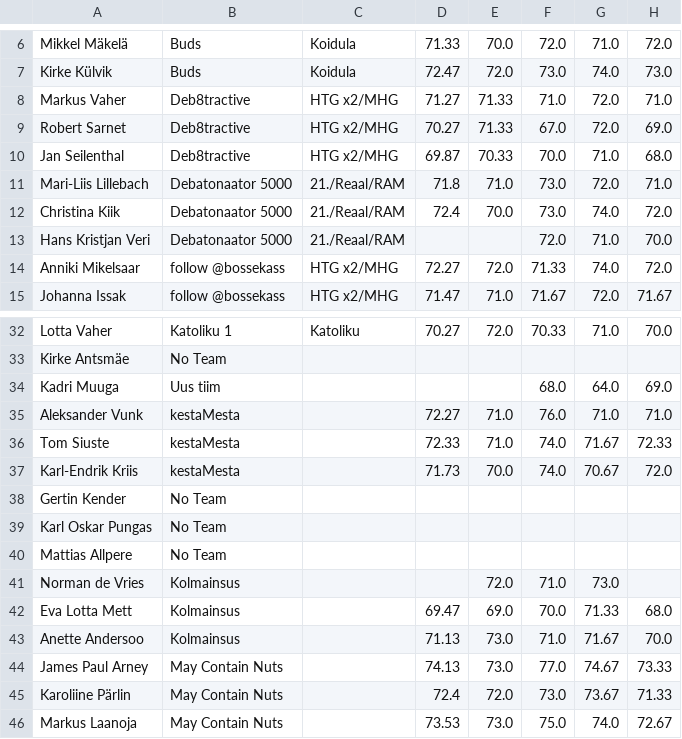
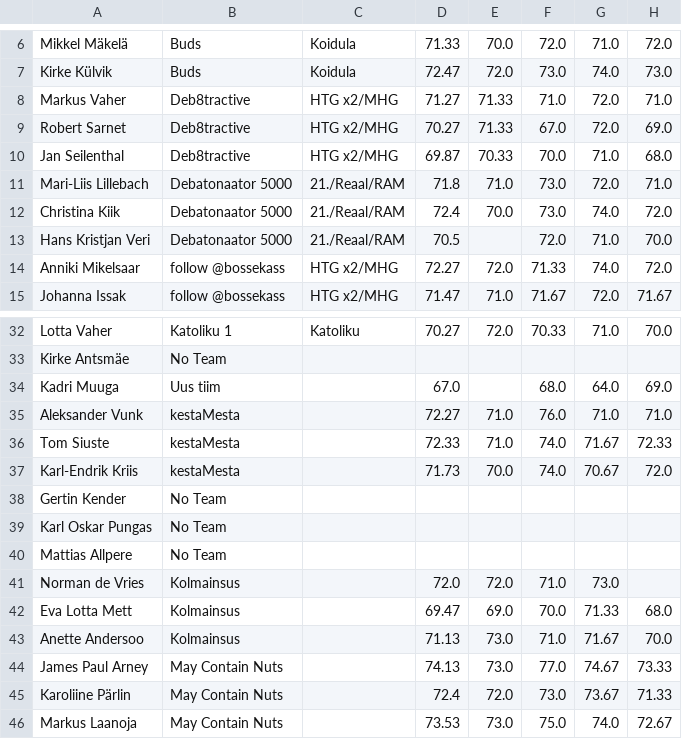
Before and after one commit to carlmartinkeerberg/KKEMV-stat, a CSV file: IIetapp.csv, drawn as a sheet; only a part is shown, gaps mark what is left out; the diff names each change by its address in the sheet, - before the commit and + after, or states it on an @@ line.

```diff
--- a/IIetapp.csv
+++ b/IIetapp.csv
-D13: (empty)
+D13: 70.5
-D34: (empty)
+D34: 67.0
-D41: (empty)
+D41: 72.0
```
Also changed, not shown: Ietapp.csv, 3 other files.
